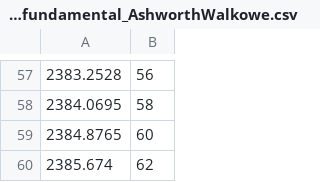
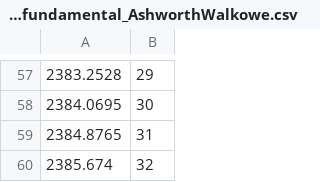
Before and after one commit to FoleyLab/data_repository, a CSV file: CO2_Spectroscopic_data/CO2_fundamental_AshworthWalkowe.csv, drawn as a sheet; only a part is shown, gaps mark what is left out; the diff covers the shown part only.

```diff
--- a/CO2_Spectroscopic_data/CO2_fundamental_AshworthWalkowe.csv
+++ b/CO2_Spectroscopic_data/CO2_fundamental_AshworthWalkowe.csv
@@ -57,4 +57,4 @@
-2383.2528,56
-2384.0695,58
-2384.8765,60
-2385.674,62
+2383.2528,29
+2384.0695,30
+2384.8765,31
+2385.674,32
```
Also changed, not shown: 55 edited cells elsewhere in this file.
